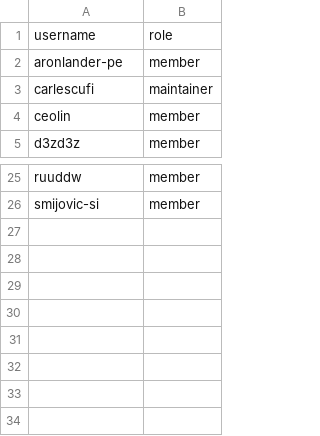
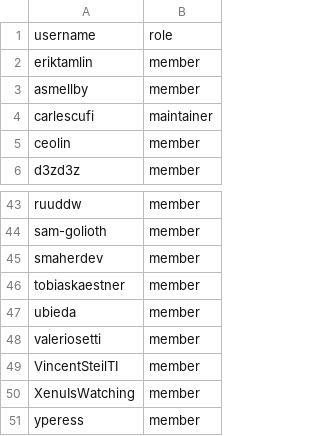
Before and after one commit to zephyrproject-rtos/infrastructure, a CSV file: terraform/github-zephyrproject-rtos/team/team-members/tsc.csv, drawn as a sheet; only a part is shown, gaps mark what is left out; addresses are those after the commit; the diff covers the shown part only; the diff names each change by its address in the sheet, - before the commit and + after, or states it on an @@ line.

Commit message:
update tsc members
Update from sign-in sheet.

Signed-off-by: Anas Nashif <anas.nashif@intel.com>

```diff
--- a/terraform/github-zephyrproject-rtos/team/team-members/tsc.csv
+++ b/terraform/github-zephyrproject-rtos/team/team-members/tsc.csv
-A2: aronlander-pe
+A2: eriktamlin
+row 3: asmellby | member
-A44: smijovic-si
+A44: sam-golioth
+row 45: smaherdev | member
+row 46: tobiaskaestner | member
+row 47: ubieda | member
+row 48: valeriosetti | member
+row 49: VincentSteilTI | member
+row 50: XenuIsWatching | member
+row 51: yperess | member
```
Also changed, not shown: 17 added rows and 1 edited cell elsewhere in this file.
